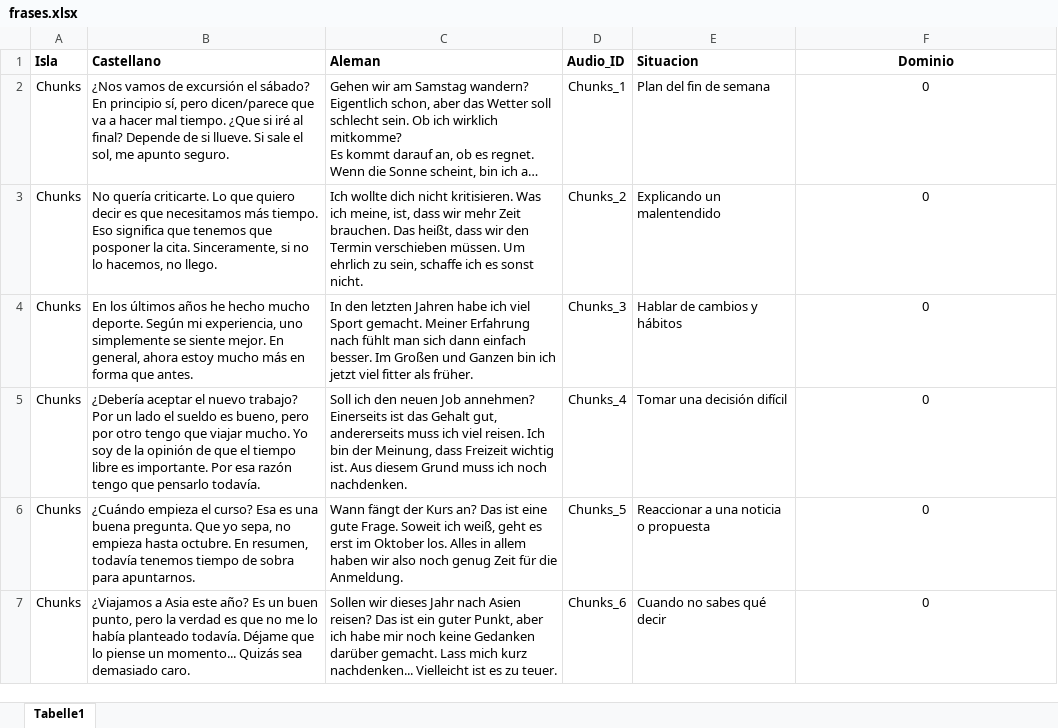
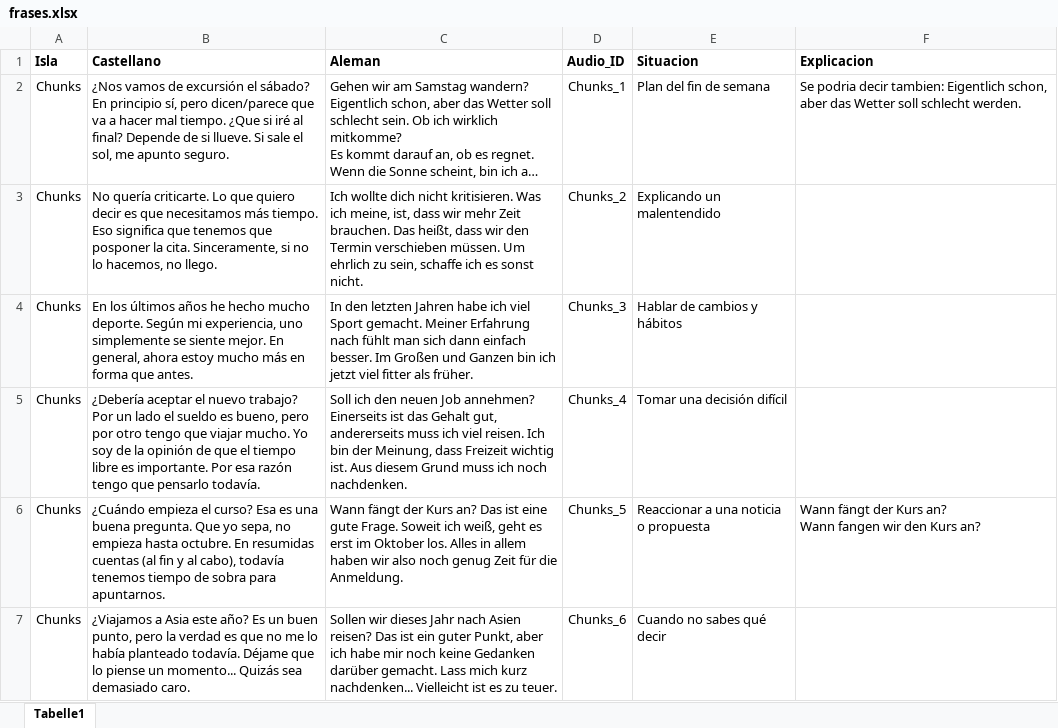
Before and after one commit to AccL2/ES_DE_auswendiglernen, an Excel workbook: frases.xlsx, sheet Tabelle1, drawn as a sheet; only a part is shown; long unchanged cells end in …; values as stored, in another font and other column widths than the file's, no borders; ↵ is a line break in a cell; the diff covers the shown part only; the diff names each change by its address in the sheet, - before the commit and + after, or states it on an @@ line.

Commit message:
Add files via upload

```diff
--- a/frases.xlsx (sheet Tabelle1)
+++ b/frases.xlsx (sheet Tabelle1)
-F1: Dominio
+F1: Explicacion
-F1:F2 alignment: center
+F1:F2 alignment: left
-F2 (Explicacion): 0
+F2 (Explicacion): Se podria decir tambien: Eigentlich schon, aber das Wetter soll schlecht werden.
-F3:F5 (Explicacion): 0
+F3:F5 (Explicacion): (empty)
-B6 (Castellano): …octubre. En resumen, todavía tenemos…
+B6 (Castellano): …octubre. En resumidas cuentas (al fin y al cabo), todavía tenemos…
-F6 (Explicacion): 0
+F6 (Explicacion): Wann fängt der Kurs an? ↵ Wann fangen wir den Kurs an?
-F6 alignment: center
+F6 alignment: left
-F7 (Explicacion): 0
+F7 (Explicacion): (empty)
```
Also changed, not shown: 26 edited cells elsewhere in this sheet.
